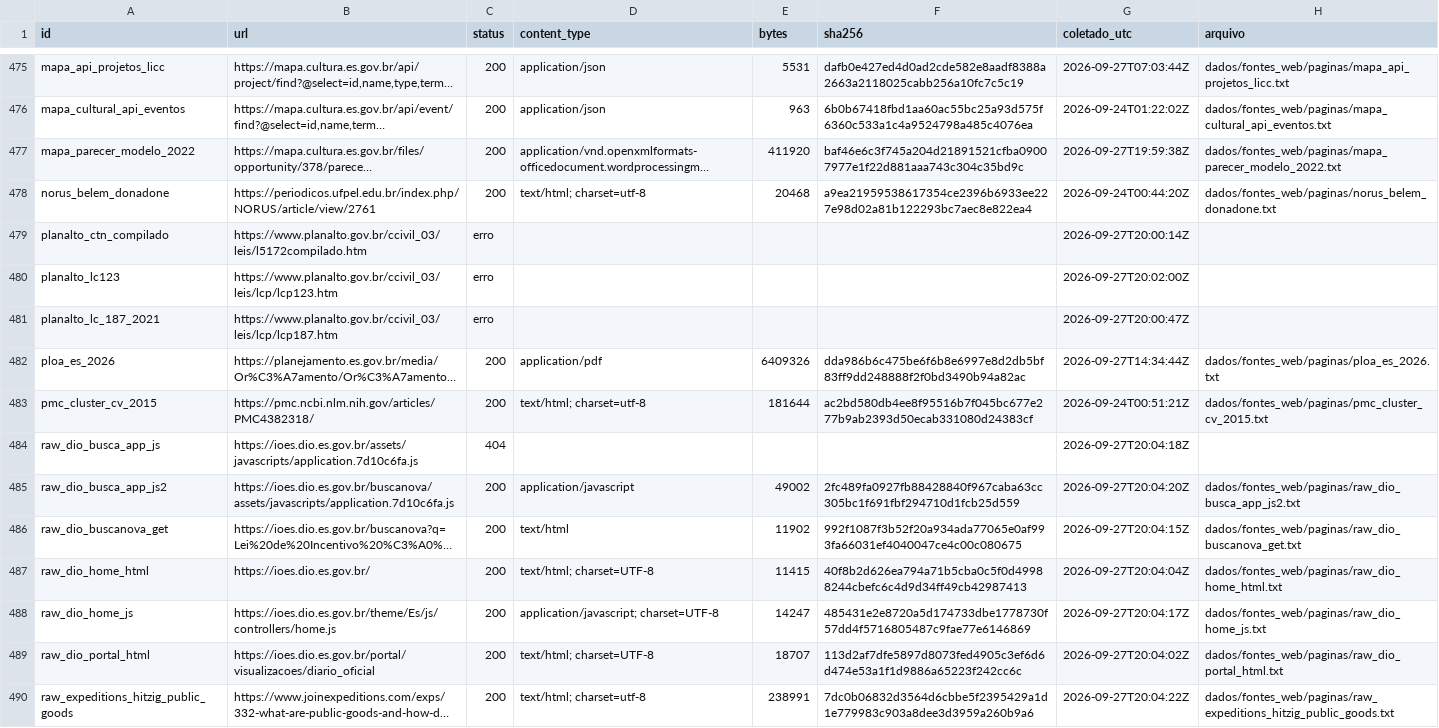
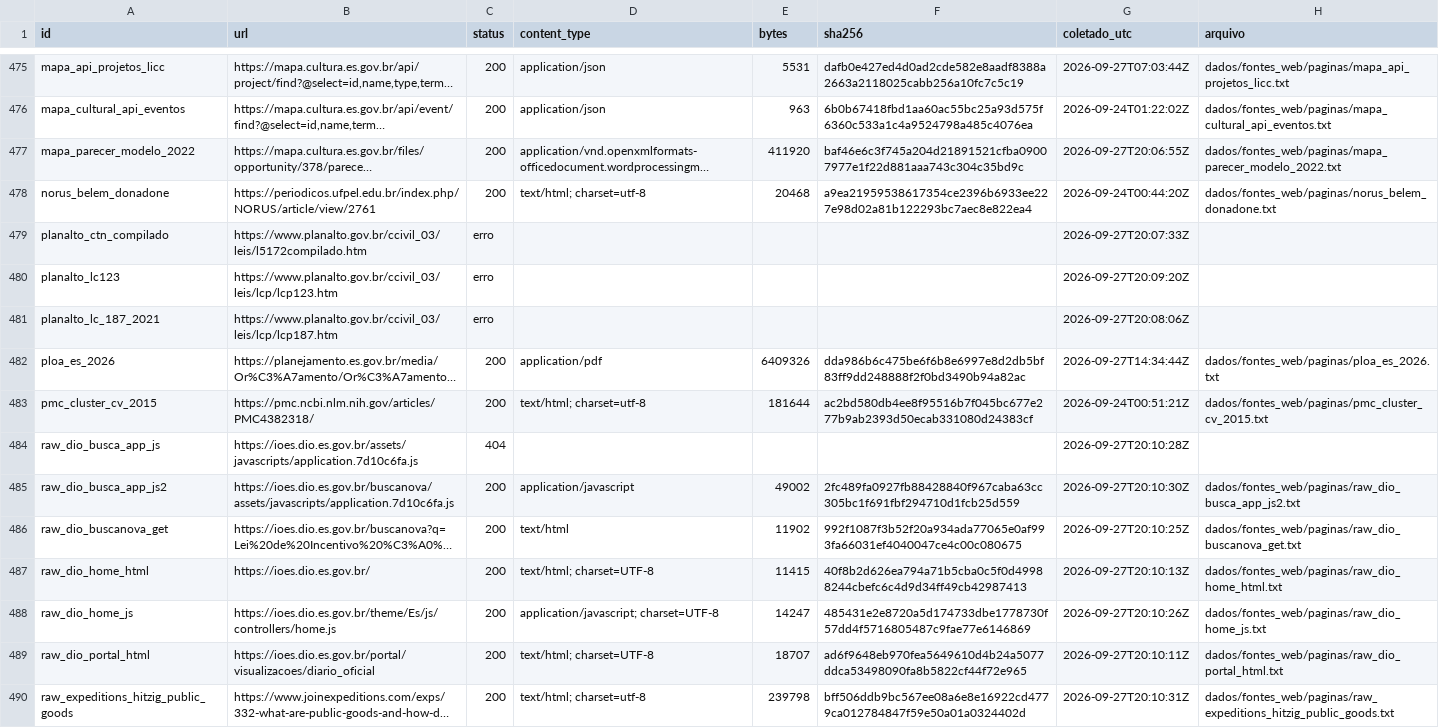
Before and after one commit to fcarva/aval-pol, a CSV file: dados/fontes_web/manifesto.csv, drawn as a sheet; only a part is shown, gaps mark what is left out; long unchanged cells end in …; the diff covers the shown part only; the diff names each change by its address in the sheet, - before the commit and + after, or states it on an @@ line.

```diff
--- a/dados/fontes_web/manifesto.csv
+++ b/dados/fontes_web/manifesto.csv
-G477 (coletado_utc): 2026-09-27T19:59:38Z
+G477 (coletado_utc): 2026-09-27T20:06:55Z
-G479 (coletado_utc): 2026-09-27T20:00:14Z
+G479 (coletado_utc): 2026-09-27T20:07:33Z
-G480 (coletado_utc): 2026-09-27T20:02:00Z
+G480 (coletado_utc): 2026-09-27T20:09:20Z
-G481 (coletado_utc): 2026-09-27T20:00:47Z
+G481 (coletado_utc): 2026-09-27T20:08:06Z
-G484 (coletado_utc): 2026-09-27T20:04:18Z
+G484 (coletado_utc): 2026-09-27T20:10:28Z
-G485 (coletado_utc): 2026-09-27T20:04:20Z
+G485 (coletado_utc): 2026-09-27T20:10:30Z
-G486 (coletado_utc): 2026-09-27T20:04:15Z
+G486 (coletado_utc): 2026-09-27T20:10:25Z
-G487 (coletado_utc): 2026-09-27T20:04:04Z
+G487 (coletado_utc): 2026-09-27T20:10:13Z
-G488 (coletado_utc): 2026-09-27T20:04:17Z
+G488 (coletado_utc): 2026-09-27T20:10:26Z
-F489 (sha256): 113d2af7dfe5897d8073fed4905c3ef6d6d474e53a1f1d9886a65223f242cc6c
+F489 (sha256): ad6f9648eb970fea5649610d4b24a5077ddca53498090fa8b5822cf44f72e965
-G489 (coletado_utc): 2026-09-27T20:04:02Z
+G489 (coletado_utc): 2026-09-27T20:10:11Z
-E490 (bytes): 238991
+E490 (bytes): 239798
-F490 (sha256): 7dc0b06832d3564d6cbbe5f2395429a1d1e779983c903a8dee3d3959a260b9a6
+F490 (sha256): bff506ddb9bc567ee08a6e8e16922cd4779ca012784847f59e50a01a0324402d
-G490 (coletado_utc): 2026-09-27T20:04:22Z
+G490 (coletado_utc): 2026-09-27T20:10:31Z
```
Also changed, not shown: 86 edited cells elsewhere in this file, 14 other files.
